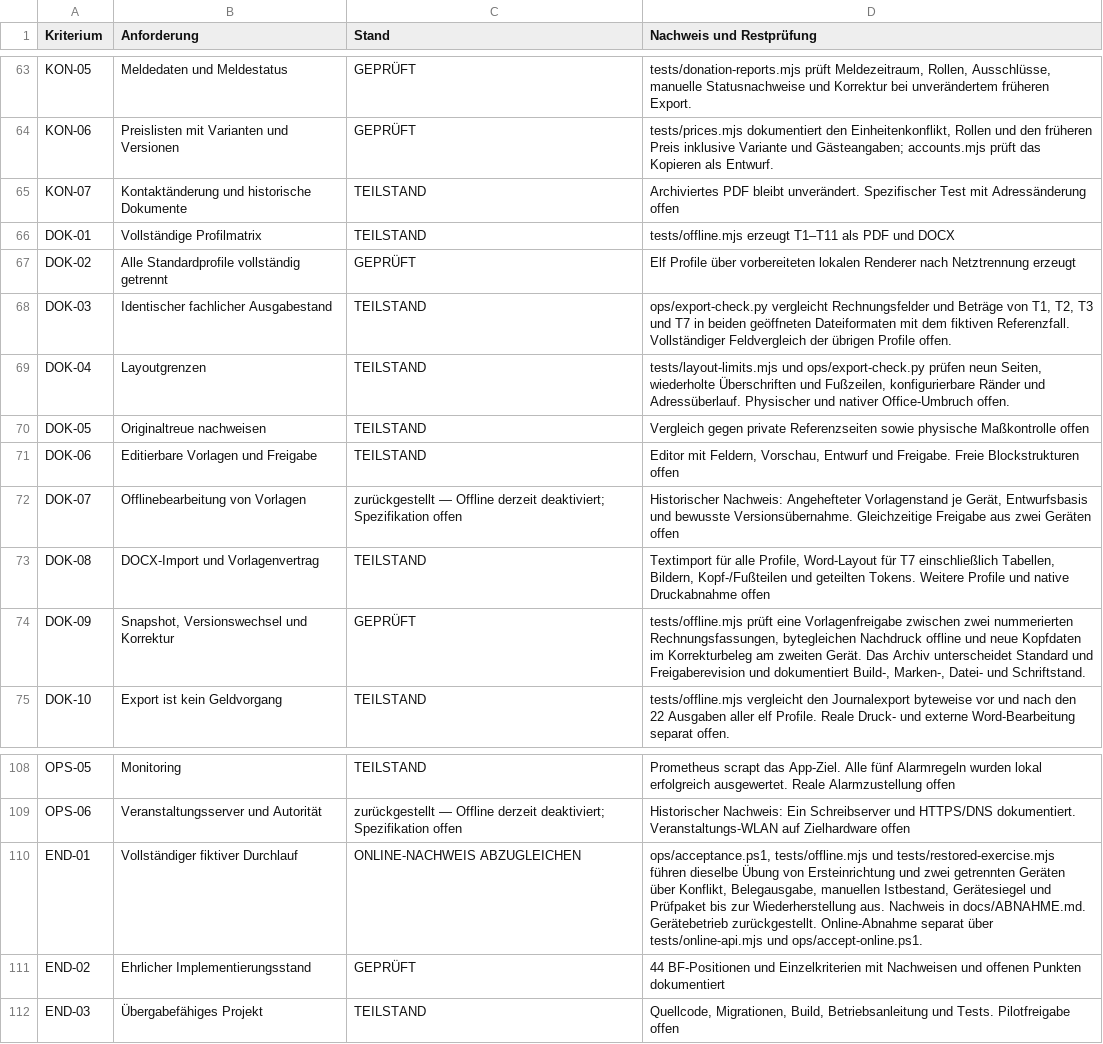
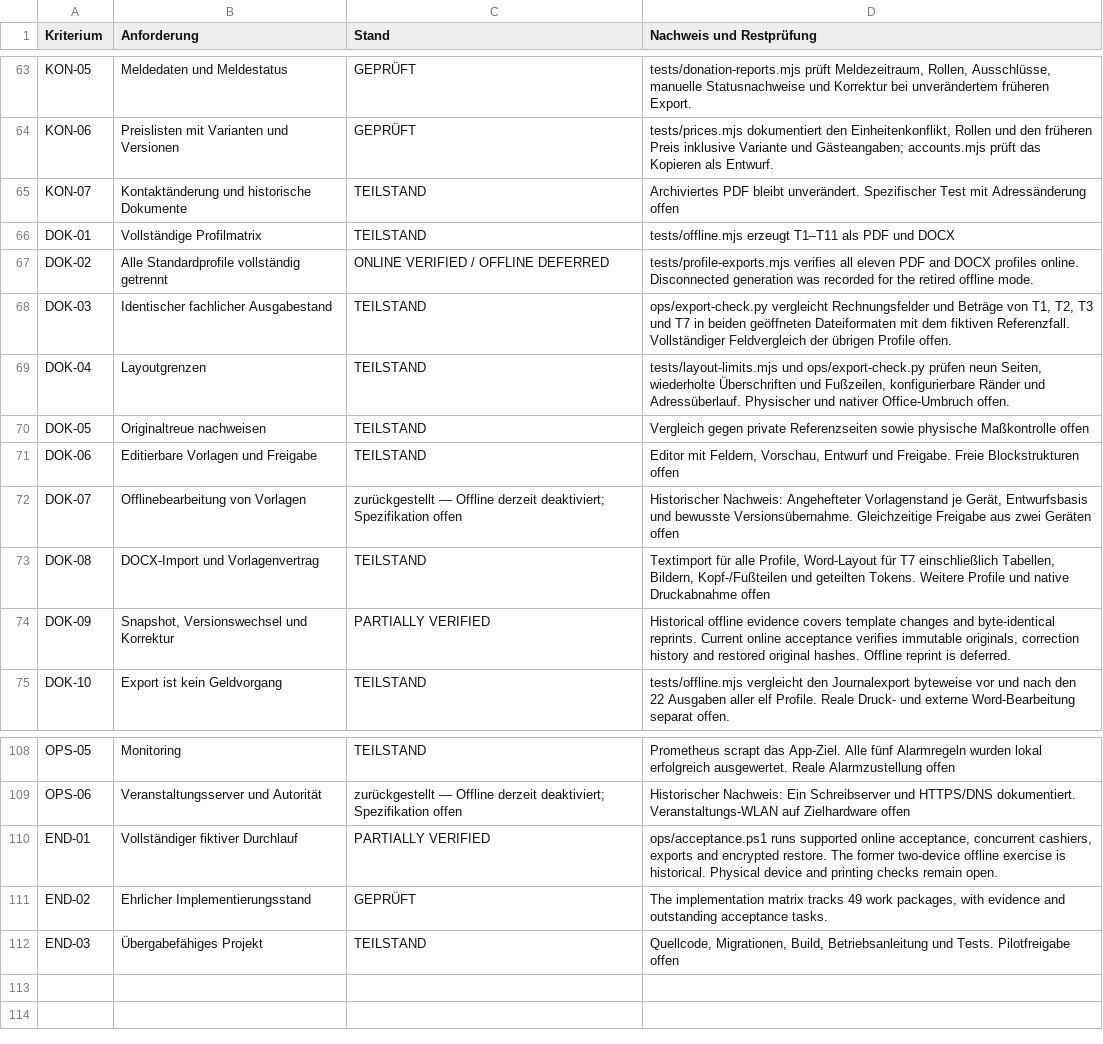
Before and after one commit to d0linger/Bonfire, a CSV file: docs/AKZEPTANZ.csv, drawn as a sheet; only a part is shown, gaps mark what is left out.

Commit message:
Harden backup and seed operations, scan merged history and correct acceptance evidence

```diff
--- a/docs/AKZEPTANZ.csv
+++ b/docs/AKZEPTANZ.csv
@@ -66,3 +66,3 @@
 "DOK-01";"Vollständige Profilmatrix";"TEILSTAND";"tests/offline.mjs erzeugt T1–T11 als PDF und DOCX"
-"DOK-02";"Alle Standardprofile vollständig getrennt";"GEPRÜFT";"Elf Profile über vorbereiteten lokalen Renderer nach Netztrennung erzeugt"
+"DOK-02";"Alle Standardprofile vollständig getrennt";"ONLINE VERIFIED / OFFLINE DEFERRED";"tests/profile-exports.mjs verifies all eleven PDF and DOCX profiles online. Disconnected generation was recorded for the retired offline mode."
 "DOK-03";"Identischer fachlicher Ausgabestand";"TEILSTAND";"ops/export-check.py vergleicht Rechnungsfelder und Beträge von T1, T2, T3 und T7 in beiden geöffneten Dateiformaten mit dem fiktiven Referenzfall. Vollständiger Feldvergleich der übrigen Profile offen."
@@ -73,3 +73,3 @@
 "DOK-08";"DOCX-Import und Vorlagenvertrag";"TEILSTAND";"Textimport für alle Profile, Word-Layout für T7 einschließlich Tabellen, Bildern, Kopf-/Fußteilen und geteilten Tokens. Weitere Profile und native Druckabnahme offen"
-"DOK-09";"Snapshot, Versionswechsel und Korrektur";"GEPRÜFT";"tests/offline.mjs prüft eine Vorlagenfreigabe zwischen zwei nummerierten Rechnungsfassungen, bytegleichen Nachdruck offline und neue Kopfdaten im Korrekturbeleg am zweiten Gerät. Das Archiv unterscheidet Standard und Freigaberevision und dokumentiert Build-, Marken-, Datei- und Schriftstand."
+"DOK-09";"Snapshot, Versionswechsel und Korrektur";"PARTIALLY VERIFIED";"Historical offline evidence covers template changes and byte-identical reprints. Current online acceptance verifies immutable originals, correction history and restored original hashes. Offline reprint is deferred."
 "DOK-10";"Export ist kein Geldvorgang";"TEILSTAND";"tests/offline.mjs vergleicht den Journalexport byteweise vor und nach den 22 Ausgaben aller elf Profile. Reale Druck- und externe Word-Bearbeitung separat offen."
@@ -109,4 +109,4 @@
 "OPS-06";"Veranstaltungsserver und Autorität";"zurückgestellt — Offline derzeit deaktiviert; Spezifikation offen";"Historischer Nachweis: Ein Schreibserver und HTTPS/DNS dokumentiert. Veranstaltungs-WLAN auf Zielhardware offen"
-"END-01";"Vollständiger fiktiver Durchlauf";"ONLINE-NACHWEIS ABZUGLEICHEN";"ops/acceptance.ps1, tests/offline.mjs und tests/restored-exercise.mjs führen dieselbe Übung von Ersteinrichtung und zwei getrennten Geräten über Konflikt, Belegausgabe, manuellen Istbestand, Gerätesiegel und Prüfpaket bis zur Wiederherstellung aus. Nachweis in docs/ABNAHME.md. Gerätebetrieb zurückgestellt. Online-Abnahme separat über tests/online-api.mjs und ops/accept-online.ps1."
-"END-02";"Ehrlicher Implementierungsstand";"GEPRÜFT";"44 BF-Positionen und Einzelkriterien mit Nachweisen und offenen Punkten dokumentiert"
+"END-01";"Vollständiger fiktiver Durchlauf";"PARTIALLY VERIFIED";"ops/acceptance.ps1 runs supported online acceptance, concurrent cashiers, exports and encrypted restore. The former two-device offline exercise is historical. Physical device and printing checks remain open."
+"END-02";"Ehrlicher Implementierungsstand";"GEPRÜFT";"The implementation matrix tracks 49 work packages, with evidence and outstanding acceptance tasks."
 "END-03";"Übergabefähiges Projekt";"TEILSTAND";"Quellcode, Migrationen, Build, Betriebsanleitung und Tests. Pilotfreigabe offen"
```
Also changed, not shown: docs/IMPLEMENTIERUNGSSTATUS.csv, 20 other files.
